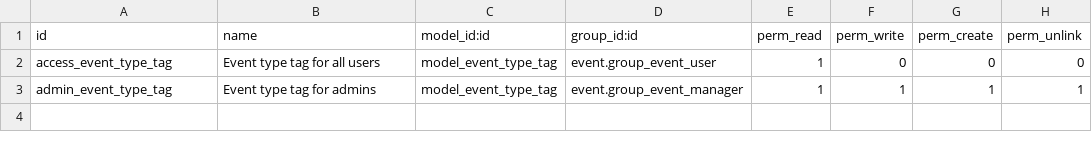
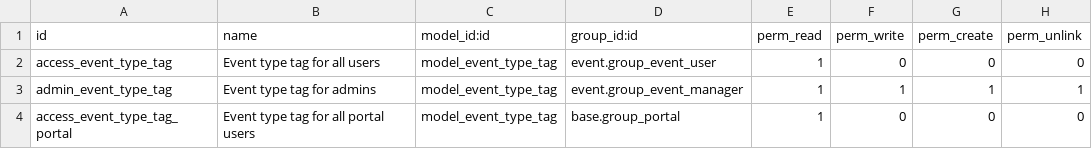
Before and after one commit to vertelab/odoo-membership, a CSV file: portal_event/security/ir.model.access.csv, drawn as a sheet.

Commit message:
portal_event pre changes

```diff
--- a/portal_event/security/ir.model.access.csv
+++ b/portal_event/security/ir.model.access.csv
@@ -3 +3,2 @@ access_event_type_tag,Event type tag for all users,model_event_type_tag,event.gr
 admin_event_type_tag,Event type tag for admins,model_event_type_tag,event.group_event_manager,1,1,1,1
+access_event_type_tag_portal,Event type tag for all portal users,model_event_type_tag,base.group_portal,1,0,0,0
```
Also changed, not shown: 23 other files.
